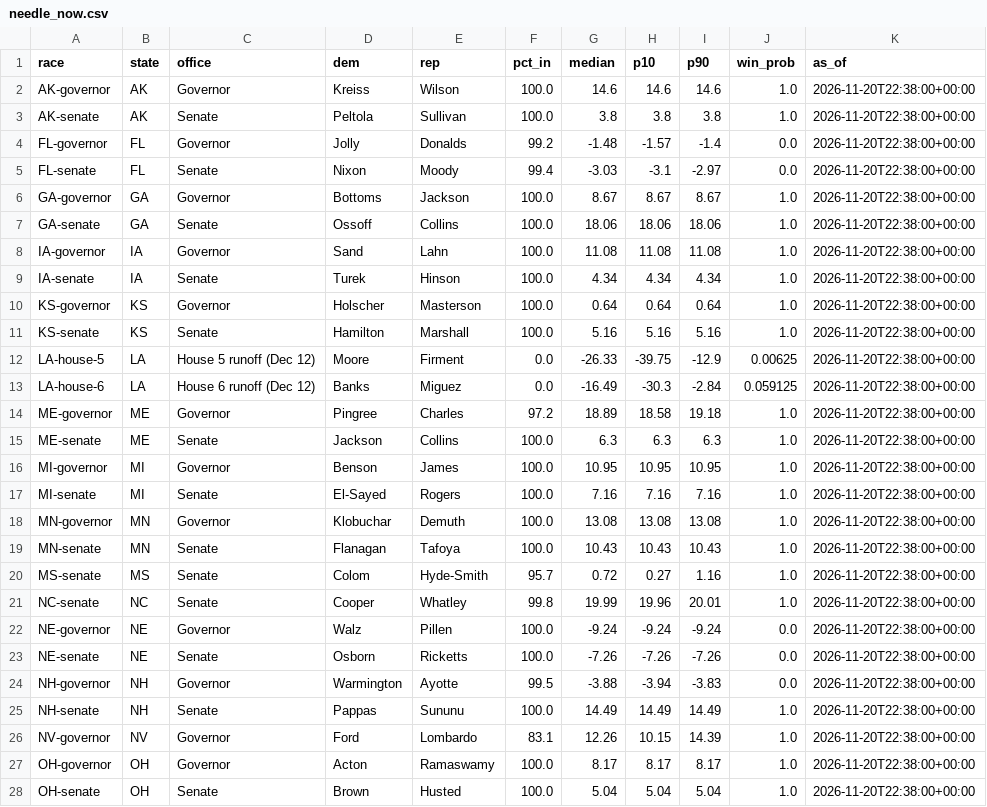
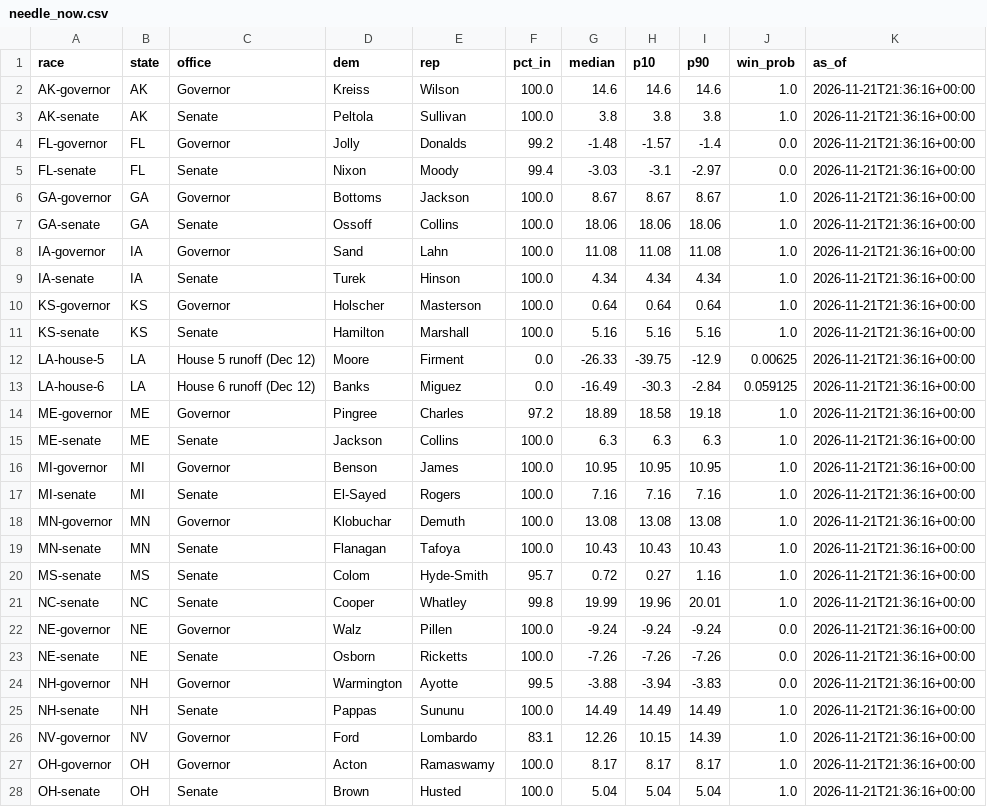
Before and after one commit to danbaer0413-cpu/bear-cave, a CSV file: data/needle_now.csv, drawn as a sheet; only a part is shown; the diff covers the shown part only.

```diff
--- a/data/needle_now.csv
+++ b/data/needle_now.csv
@@ -1,28 +1,28 @@
 race,state,office,dem,rep,pct_in,median,p10,p90,win_prob,as_of
-AK-governor,AK,Governor,Kreiss,Wilson,100.0,14.6,14.6,14.6,1.0,2026-11-20T22:38:00+00:00
-AK-senate,AK,Senate,Peltola,Sullivan,100.0,3.8,3.8,3.8,1.0,2026-11-20T22:38:00+00:00
-FL-governor,FL,Governor,Jolly,Donalds,99.2,-1.48,-1.57,-1.4,0.0,2026-11-20T22:38:00+00:00
-FL-senate,FL,Senate,Nixon,Moody,99.4,-3.03,-3.1,-2.97,0.0,2026-11-20T22:38:00+00:00
-GA-governor,GA,Governor,Bottoms,Jackson,100.0,8.67,8.67,8.67,1.0,2026-11-20T22:38:00+00:00
-GA-senate,GA,Senate,Ossoff,Collins,100.0,18.06,18.06,18.06,1.0,2026-11-20T22:38:00+00:00
-IA-governor,IA,Governor,Sand,Lahn,100.0,11.08,11.08,11.08,1.0,2026-11-20T22:38:00+00:00
-IA-senate,IA,Senate,Turek,Hinson,100.0,4.34,4.34,4.34,1.0,2026-11-20T22:38:00+00:00
-KS-governor,KS,Governor,Holscher,Masterson,100.0,0.64,0.64,0.64,1.0,2026-11-20T22:38:00+00:00
-KS-senate,KS,Senate,Hamilton,Marshall,100.0,5.16,5.16,5.16,1.0,2026-11-20T22:38:00+00:00
-LA-house-5,LA,House 5 runoff (Dec 12),Moore,Firment,0.0,-26.33,-39.75,-12.9,0.00625,2026-11-20T22:38:00+00:00
-LA-house-6,LA,House 6 runoff (Dec 12),Banks,Miguez,0.0,-16.49,-30.3,-2.84,0.059125,2026-11-20T22:38:00+00:00
-ME-governor,ME,Governor,Pingree,Charles,97.2,18.89,18.58,19.18,1.0,2026-11-20T22:38:00+00:00
-ME-senate,ME,Senate,Jackson,Collins,100.0,6.3,6.3,6.3,1.0,2026-11-20T22:38:00+00:00
-MI-governor,MI,Governor,Benson,James,100.0,10.95,10.95,10.95,1.0,2026-11-20T22:38:00+00:00
-MI-senate,MI,Senate,El-Sayed,Rogers,100.0,7.16,7.16,7.16,1.0,2026-11-20T22:38:00+00:00
-MN-governor,MN,Governor,Klobuchar,Demuth,100.0,13.08,13.08,13.08,1.0,2026-11-20T22:38:00+00:00
-MN-senate,MN,Senate,Flanagan,Tafoya,100.0,10.43,10.43,10.43,1.0,2026-11-20T22:38:00+00:00
-MS-senate,MS,Senate,Colom,Hyde-Smith,95.7,0.72,0.27,1.16,1.0,2026-11-20T22:38:00+00:00
-NC-senate,NC,Senate,Cooper,Whatley,99.8,19.99,19.96,20.01,1.0,2026-11-20T22:38:00+00:00
-NE-governor,NE,Governor,Walz,Pillen,100.0,-9.24,-9.24,-9.24,0.0,2026-11-20T22:38:00+00:00
-NE-senate,NE,Senate,Osborn,Ricketts,100.0,-7.26,-7.26,-7.26,0.0,2026-11-20T22:38:00+00:00
-NH-governor,NH,Governor,Warmington,Ayotte,99.5,-3.88,-3.94,-3.83,0.0,2026-11-20T22:38:00+00:00
-NH-senate,NH,Senate,Pappas,Sununu,100.0,14.49,14.49,14.49,1.0,2026-11-20T22:38:00+00:00
-NV-governor,NV,Governor,Ford,Lombardo,83.1,12.26,10.15,14.39,1.0,2026-11-20T22:38:00+00:00
-OH-governor,OH,Governor,Acton,Ramaswamy,100.0,8.17,8.17,8.17,1.0,2026-11-20T22:38:00+00:00
-OH-senate,OH,Senate,Brown,Husted,100.0,5.04,5.04,5.04,1.0,2026-11-20T22:38:00+00:00
+AK-governor,AK,Governor,Kreiss,Wilson,100.0,14.6,14.6,14.6,1.0,2026-11-21T21:36:16+00:00
+AK-senate,AK,Senate,Peltola,Sullivan,100.0,3.8,3.8,3.8,1.0,2026-11-21T21:36:16+00:00
+FL-governor,FL,Governor,Jolly,Donalds,99.2,-1.48,-1.57,-1.4,0.0,2026-11-21T21:36:16+00:00
+FL-senate,FL,Senate,Nixon,Moody,99.4,-3.03,-3.1,-2.97,0.0,2026-11-21T21:36:16+00:00
+GA-governor,GA,Governor,Bottoms,Jackson,100.0,8.67,8.67,8.67,1.0,2026-11-21T21:36:16+00:00
+GA-senate,GA,Senate,Ossoff,Collins,100.0,18.06,18.06,18.06,1.0,2026-11-21T21:36:16+00:00
+IA-governor,IA,Governor,Sand,Lahn,100.0,11.08,11.08,11.08,1.0,2026-11-21T21:36:16+00:00
+IA-senate,IA,Senate,Turek,Hinson,100.0,4.34,4.34,4.34,1.0,2026-11-21T21:36:16+00:00
+KS-governor,KS,Governor,Holscher,Masterson,100.0,0.64,0.64,0.64,1.0,2026-11-21T21:36:16+00:00
+KS-senate,KS,Senate,Hamilton,Marshall,100.0,5.16,5.16,5.16,1.0,2026-11-21T21:36:16+00:00
+LA-house-5,LA,House 5 runoff (Dec 12),Moore,Firment,0.0,-26.33,-39.75,-12.9,0.00625,2026-11-21T21:36:16+00:00
+LA-house-6,LA,House 6 runoff (Dec 12),Banks,Miguez,0.0,-16.49,-30.3,-2.84,0.059125,2026-11-21T21:36:16+00:00
+ME-governor,ME,Governor,Pingree,Charles,97.2,18.89,18.58,19.18,1.0,2026-11-21T21:36:16+00:00
+ME-senate,ME,Senate,Jackson,Collins,100.0,6.3,6.3,6.3,1.0,2026-11-21T21:36:16+00:00
+MI-governor,MI,Governor,Benson,James,100.0,10.95,10.95,10.95,1.0,2026-11-21T21:36:16+00:00
+MI-senate,MI,Senate,El-Sayed,Rogers,100.0,7.16,7.16,7.16,1.0,2026-11-21T21:36:16+00:00
+MN-governor,MN,Governor,Klobuchar,Demuth,100.0,13.08,13.08,13.08,1.0,2026-11-21T21:36:16+00:00
+MN-senate,MN,Senate,Flanagan,Tafoya,100.0,10.43,10.43,10.43,1.0,2026-11-21T21:36:16+00:00
+MS-senate,MS,Senate,Colom,Hyde-Smith,95.7,0.72,0.27,1.16,1.0,2026-11-21T21:36:16+00:00
+NC-senate,NC,Senate,Cooper,Whatley,99.8,19.99,19.96,20.01,1.0,2026-11-21T21:36:16+00:00
+NE-governor,NE,Governor,Walz,Pillen,100.0,-9.24,-9.24,-9.24,0.0,2026-11-21T21:36:16+00:00
+NE-senate,NE,Senate,Osborn,Ricketts,100.0,-7.26,-7.26,-7.26,0.0,2026-11-21T21:36:16+00:00
+NH-governor,NH,Governor,Warmington,Ayotte,99.5,-3.88,-3.94,-3.83,0.0,2026-11-21T21:36:16+00:00
+NH-senate,NH,Senate,Pappas,Sununu,100.0,14.49,14.49,14.49,1.0,2026-11-21T21:36:16+00:00
+NV-governor,NV,Governor,Ford,Lombardo,83.1,12.26,10.15,14.39,1.0,2026-11-21T21:36:16+00:00
+OH-governor,OH,Governor,Acton,Ramaswamy,100.0,8.17,8.17,8.17,1.0,2026-11-21T21:36:16+00:00
+OH-senate,OH,Senate,Brown,Husted,100.0,5.04,5.04,5.04,1.0,2026-11-21T21:36:16+00:00
```
Also changed, not shown: 5 edited cells elsewhere in this file, data/needle_history.csv, 2 other files.
